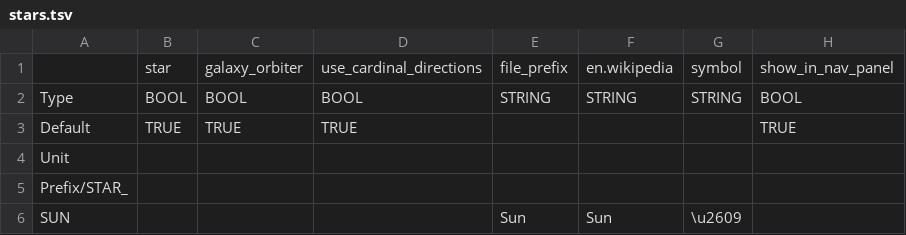
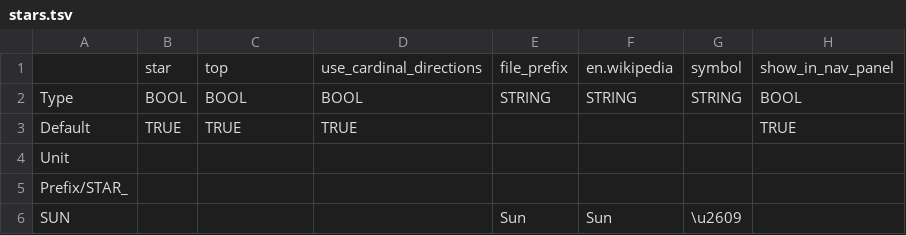
Before and after one commit to ivoyager/ivoyager_core, a TSV file: data/tables/stars.tsv, drawn as a sheet; only a part is shown; the diff names each change by its address in the sheet, - before the commit and + after, or states it on an @@ line.

Commit message:
Rename "galaxy orbiter" to "top body" or "top" everywhere

```diff
--- a/data/tables/stars.tsv
+++ b/data/tables/stars.tsv
-C1: galaxy_orbiter
+C1: top
```
Also changed, not shown: 6 other files.
